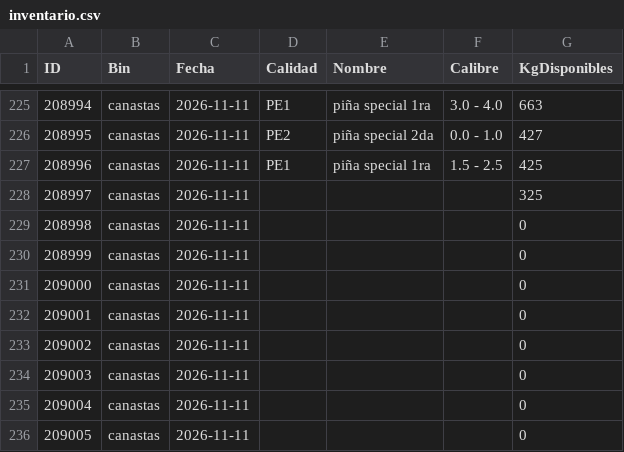
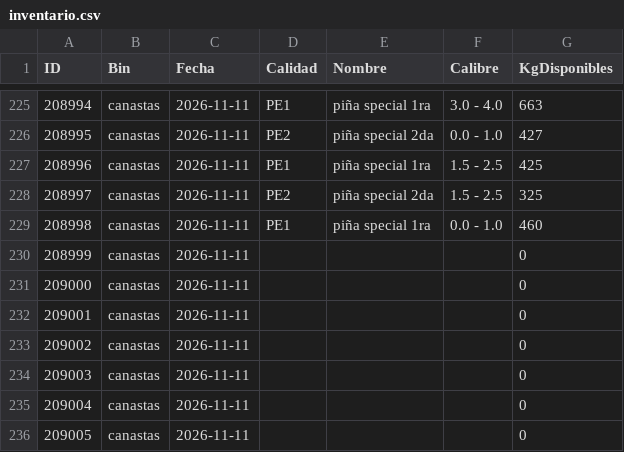
Before and after one commit to logisticaguapa-arch/inventario-fruta, a CSV file: inventario.csv, drawn as a sheet; only a part is shown, gaps mark what is left out.

```diff
--- a/inventario.csv
+++ b/inventario.csv
@@ -227,4 +227,4 @@ ID,Bin,Fecha,Calidad,Nombre,Calibre,KgDisponibles
 208996,canastas,2026-11-11,PE1,piña special 1ra,1.5 - 2.5,425
-208997,canastas,2026-11-11,,,,325
-208998,canastas,2026-11-11,,,,0
+208997,canastas,2026-11-11,PE2,piña special 2da,1.5 - 2.5,325
+208998,canastas,2026-11-11,PE1,piña special 1ra,0.0 - 1.0,460
 208999,canastas,2026-11-11,,,,0
```
Also changed, not shown: horaingreso.csv, procesado.csv, 2 other files.
